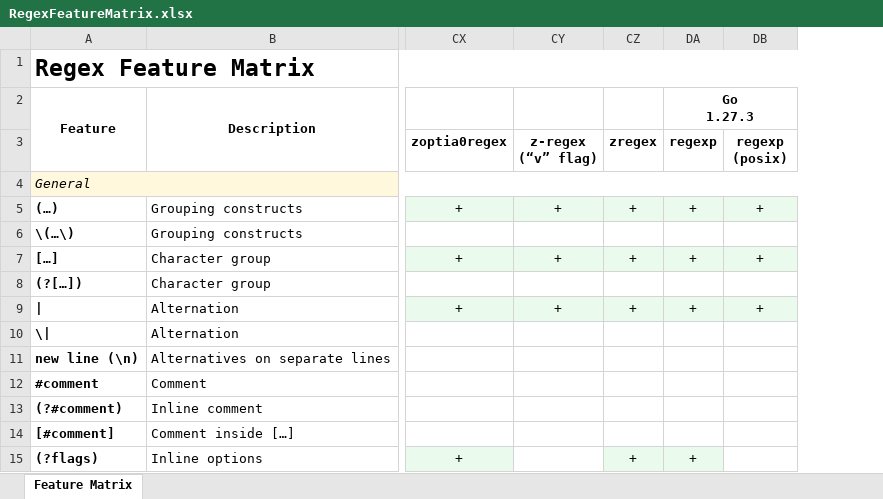
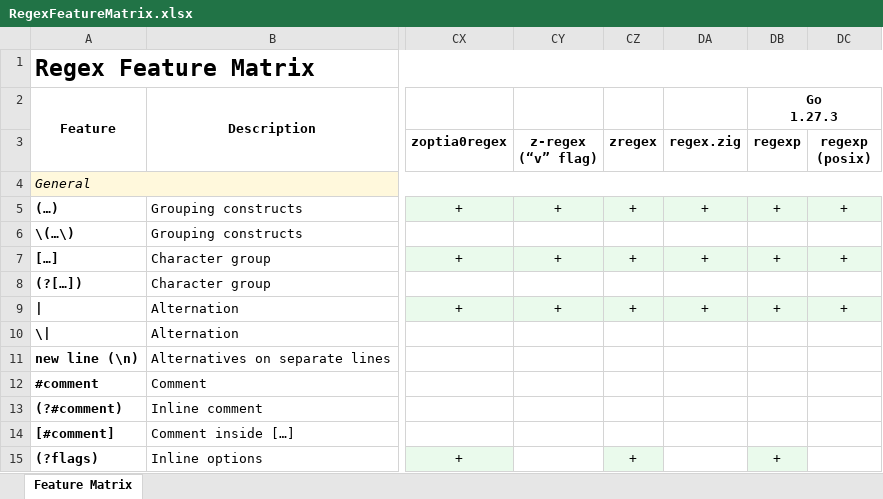
Before and after one commit to Viorel/RegExpress, an Excel workbook: RegexFeatureMatrix.xlsx, sheet Feature Matrix, drawn as a sheet; only a part is shown, gaps mark what is left out; values as stored, in another font and other column widths than the file's, no borders; the diff names each change by its address in the sheet, - before the commit and + after, or states it on an @@ line.

Commit message:
New experimental engine: 'regex.zig' 0.0.1 (Zig).

```diff
--- a/RegexFeatureMatrix.xlsx (sheet Feature Matrix)
+++ b/RegexFeatureMatrix.xlsx (sheet Feature Matrix)
+column DA (regex.zig), rows 5-9: + |  | + |  | +
```
Also changed, not shown: 23 other files.
